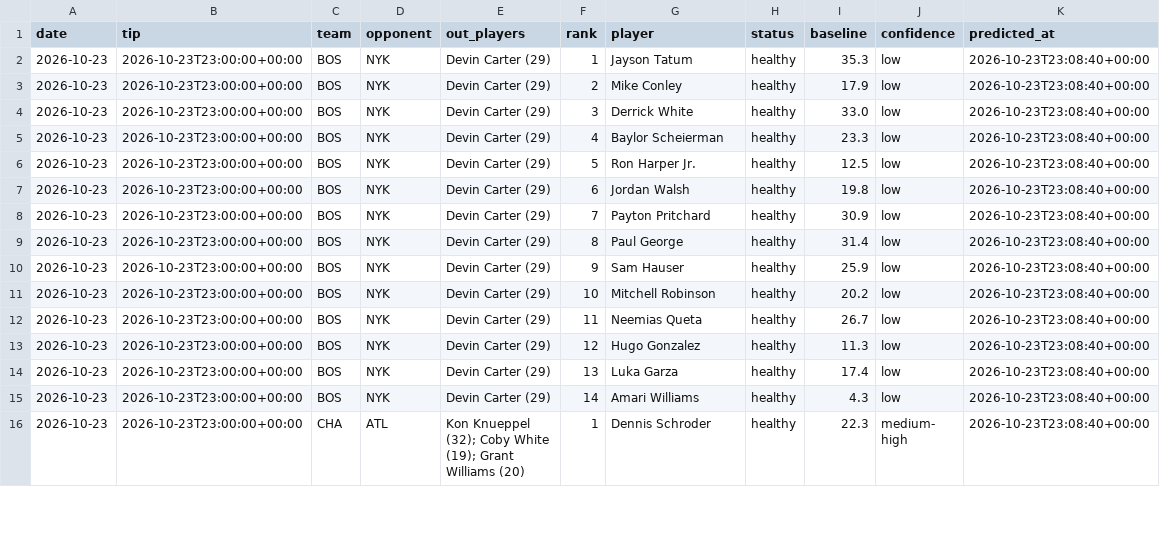
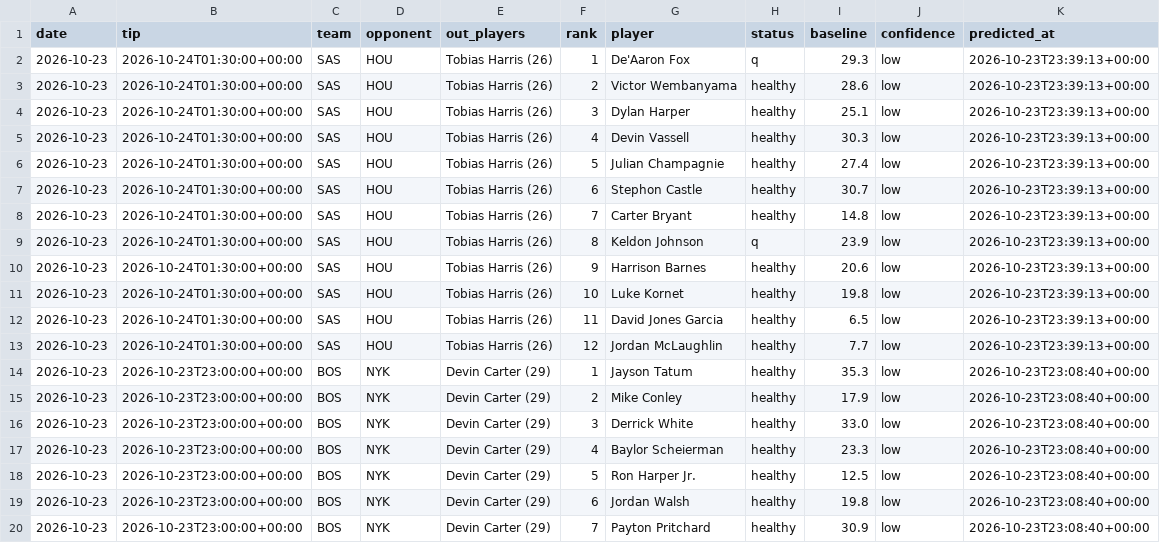
Before and after one commit to lukemaass-hub/nba-board, a CSV file: backtest/live/picks_all.csv, drawn as a sheet; only a part is shown; the shorter side is filled out with more unchanged rows.

```diff
--- a/backtest/live/picks_all.csv
+++ b/backtest/live/picks_all.csv
@@ -1,2 +1,14 @@
 date,tip,team,opponent,out_players,rank,player,status,baseline,confidence,predicted_at
+2026-10-23,2026-10-24T01:30:00+00:00,SAS,HOU,Tobias Harris (26),1,De'Aaron Fox,q,29.3,low,2026-10-23T23:39:13+00:00
+2026-10-23,2026-10-24T01:30:00+00:00,SAS,HOU,Tobias Harris (26),2,Victor Wembanyama,healthy,28.6,low,2026-10-23T23:39:13+00:00
+2026-10-23,2026-10-24T01:30:00+00:00,SAS,HOU,Tobias Harris (26),3,Dylan Harper,healthy,25.1,low,2026-10-23T23:39:13+00:00
+2026-10-23,2026-10-24T01:30:00+00:00,SAS,HOU,Tobias Harris (26),4,Devin Vassell,healthy,30.3,low,2026-10-23T23:39:13+00:00
+2026-10-23,2026-10-24T01:30:00+00:00,SAS,HOU,Tobias Harris (26),5,Julian Champagnie,healthy,27.4,low,2026-10-23T23:39:13+00:00
+2026-10-23,2026-10-24T01:30:00+00:00,SAS,HOU,Tobias Harris (26),6,Stephon Castle,healthy,30.7,low,2026-10-23T23:39:13+00:00
+2026-10-23,2026-10-24T01:30:00+00:00,SAS,HOU,Tobias Harris (26),7,Carter Bryant,healthy,14.8,low,2026-10-23T23:39:13+00:00
+2026-10-23,2026-10-24T01:30:00+00:00,SAS,HOU,Tobias Harris (26),8,Keldon Johnson,q,23.9,low,2026-10-23T23:39:13+00:00
+2026-10-23,2026-10-24T01:30:00+00:00,SAS,HOU,Tobias Harris (26),9,Harrison Barnes,healthy,20.6,low,2026-10-23T23:39:13+00:00
+2026-10-23,2026-10-24T01:30:00+00:00,SAS,HOU,Tobias Harris (26),10,Luke Kornet,healthy,19.8,low,2026-10-23T23:39:13+00:00
+2026-10-23,2026-10-24T01:30:00+00:00,SAS,HOU,Tobias Harris (26),11,David Jones Garcia,healthy,6.5,low,2026-10-23T23:39:13+00:00
+2026-10-23,2026-10-24T01:30:00+00:00,SAS,HOU,Tobias Harris (26),12,Jordan McLaughlin,healthy,7.7,low,2026-10-23T23:39:13+00:00
 2026-10-23,2026-10-23T23:00:00+00:00,BOS,NYK,Devin Carter (29),1,Jayson Tatum,healthy,35.3,low,2026-10-23T23:08:40+00:00
```
Also changed, not shown: 1 other file.
